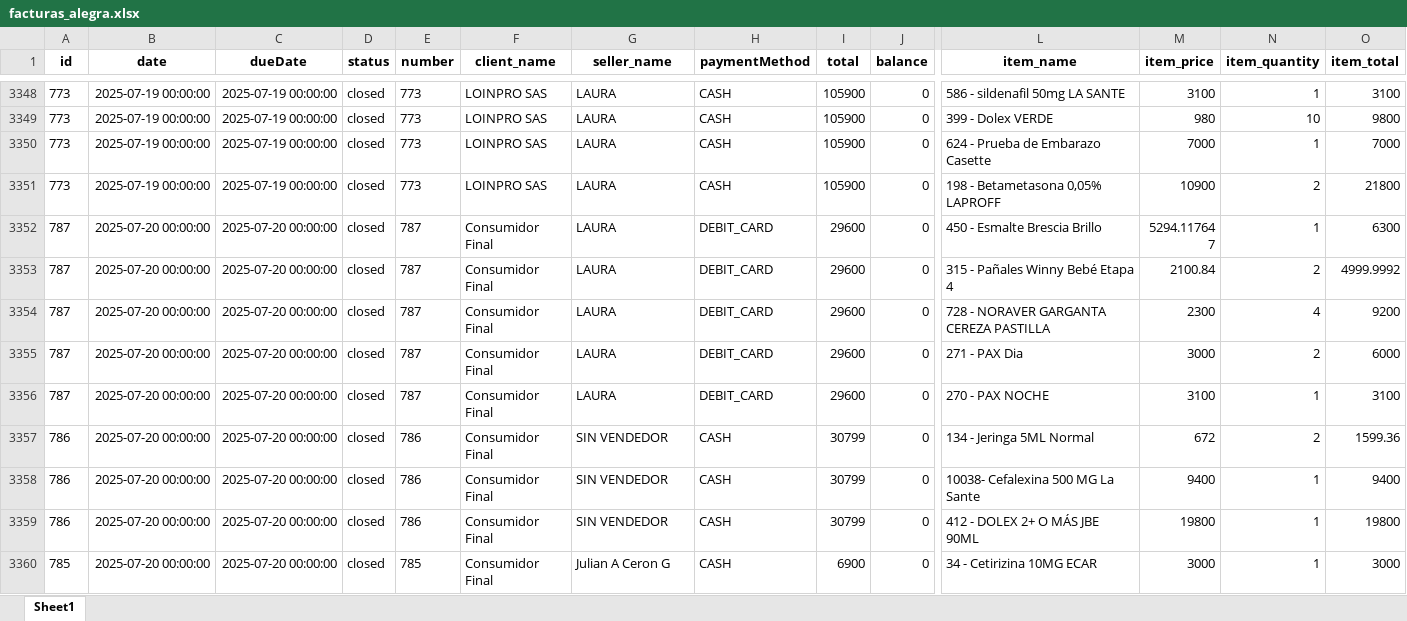
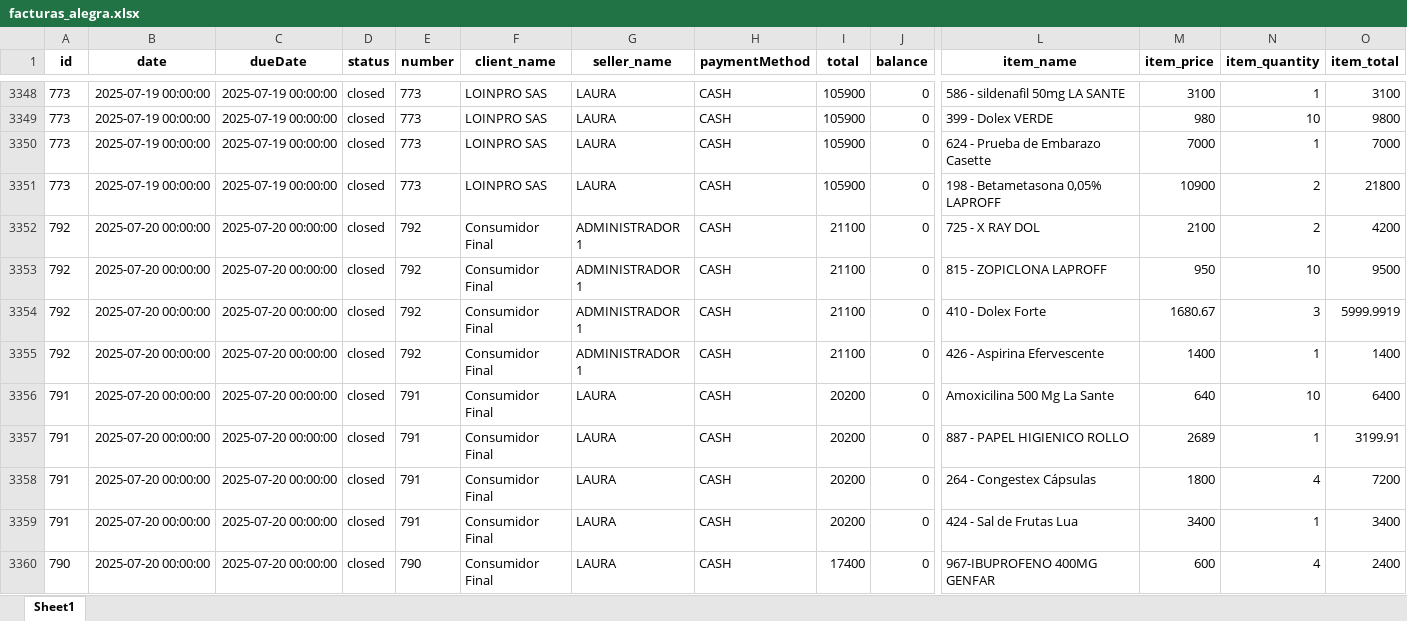
Before and after one commit to Sg0820/actualizar-facturas-alegra, an Excel workbook: facturas_alegra.xlsx, sheet Sheet1, drawn as a sheet; only a part is shown, gaps mark what is left out; the shorter side is filled out with more unchanged rows; values as stored, in another font and other column widths than the file's, no borders; rows hold the shown columns only; the diff covers the shown part only; the diff names each change by its address in the sheet, - before the commit and + after, or states it on an @@ line.

```diff
--- a/facturas_alegra.xlsx (sheet Sheet1)
+++ b/facturas_alegra.xlsx (sheet Sheet1)
+row 3352: 792 | 2025-07-20 00:00:00 | 2025-07-20 00:00:00 | closed | 792 | Consumidor Final | ADMINISTRADOR 1 | CASH | 21100 | 0 | 725 - X RAY DOL | 2100 | 2 | 4200
+row 3353: 792 | 2025-07-20 00:00:00 | 2025-07-20 00:00:00 | closed | 792 | Consumidor Final | ADMINISTRADOR 1 | CASH | 21100 | 0 | 815 - ZOPICLONA LAPROFF | 950 | 10 | 9500
+row 3354: 792 | 2025-07-20 00:00:00 | 2025-07-20 00:00:00 | closed | 792 | Consumidor Final | ADMINISTRADOR 1 | CASH | 21100 | 0 | 410 - Dolex Forte | 1680.67 | 3 | 5999.9919
+row 3355: 792 | 2025-07-20 00:00:00 | 2025-07-20 00:00:00 | closed | 792 | Consumidor Final | ADMINISTRADOR 1 | CASH | 21100 | 0 | 426 - Aspirina Efervescente | 1400 | 1 | 1400
+row 3356: 791 | 2025-07-20 00:00:00 | 2025-07-20 00:00:00 | closed | 791 | Consumidor Final | LAURA | CASH | 20200 | 0 | Amoxicilina 500 Mg La Sante | 640 | 10 | 6400
+row 3357: 791 | 2025-07-20 00:00:00 | 2025-07-20 00:00:00 | closed | 791 | Consumidor Final | LAURA | CASH | 20200 | 0 | 887 - PAPEL HIGIENICO ROLLO | 2689 | 1 | 3199.91
+row 3358: 791 | 2025-07-20 00:00:00 | 2025-07-20 00:00:00 | closed | 791 | Consumidor Final | LAURA | CASH | 20200 | 0 | 264 - Congestex Cápsulas | 1800 | 4 | 7200
+row 3359: 791 | 2025-07-20 00:00:00 | 2025-07-20 00:00:00 | closed | 791 | Consumidor Final | LAURA | CASH | 20200 | 0 | 424 - Sal de Frutas Lua | 3400 | 1 | 3400
+row 3360: 790 | 2025-07-20 00:00:00 | 2025-07-20 00:00:00 | closed | 790 | Consumidor Final | LAURA | CASH | 17400 | 0 | 967-IBUPROFENO 400MG GENFAR | 600 | 4 | 2400
```
Also changed, not shown: 11 added rows elsewhere in this sheet, inventario_alegra.xlsx.
